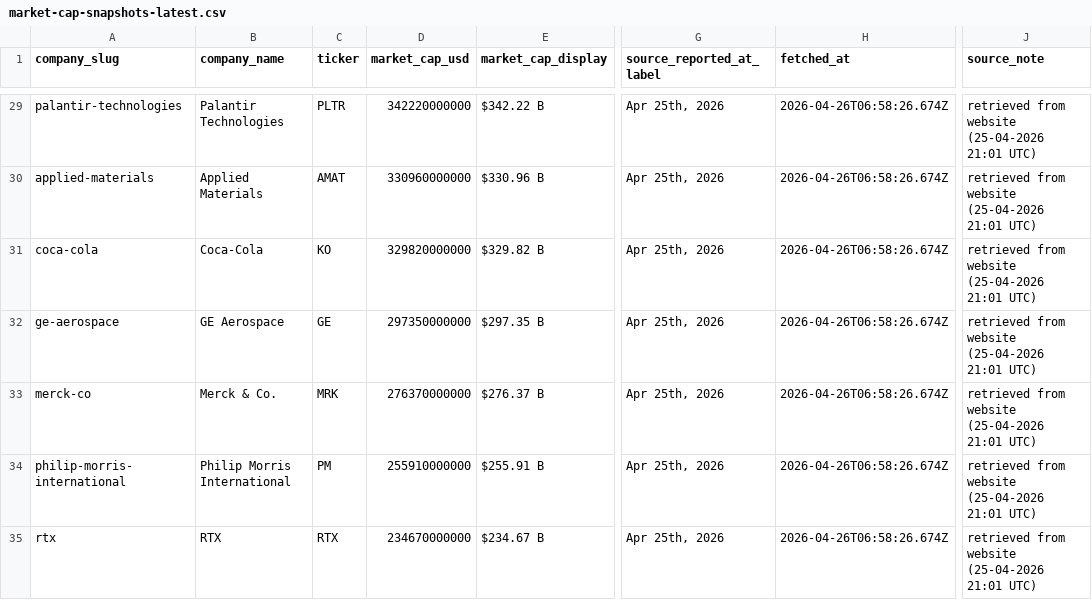
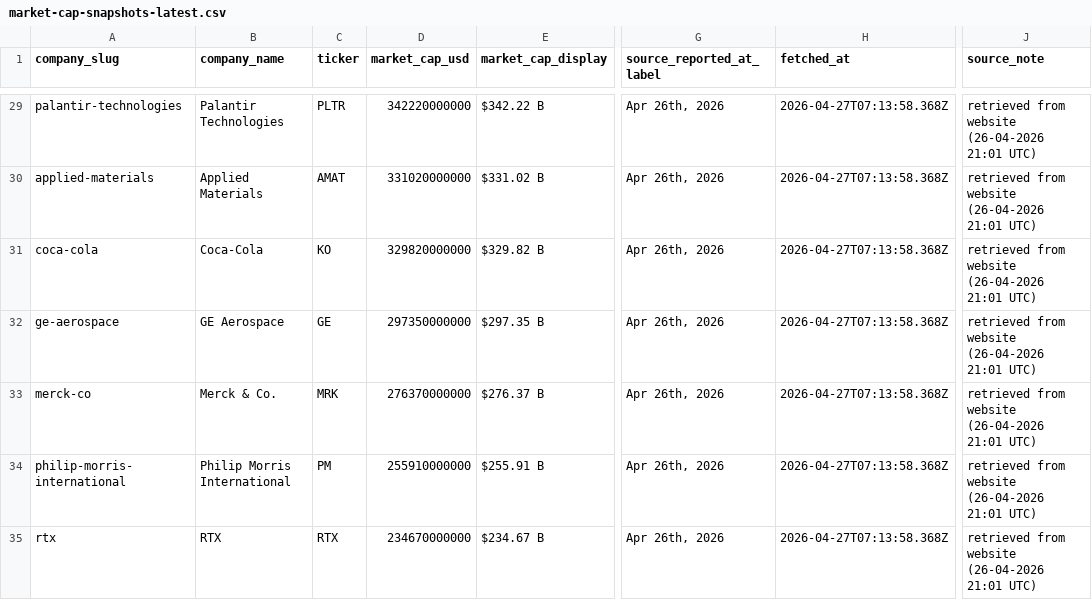
Before and after one commit to pRizz/free-the-world, a CSV file: public/data/market-cap-snapshots-latest.csv, drawn as a sheet; only a part is shown, gaps mark what is left out; the diff covers the shown part only; the diff names each change by its address in the sheet, - before the commit and + after, or states it on an @@ line.

```diff
--- a/public/data/market-cap-snapshots-latest.csv
+++ b/public/data/market-cap-snapshots-latest.csv
-G29:G35 (source_reported_at_label): Apr 25th, 2026
+G29:G35 (source_reported_at_label): Apr 26th, 2026
-H29:H35 (fetched_at): 2026-04-26T06:58:26.674Z
+H29:H35 (fetched_at): 2026-04-27T07:13:58.368Z
-J29:J35 (source_note): retrieved from website (25-04-2026 21:01 UTC)
+J29:J35 (source_note): retrieved from website (26-04-2026 21:01 UTC)
-D30 (market_cap_usd): 330960000000
+D30 (market_cap_usd): 331020000000
-E30 (market_cap_display): $330.96 B
+E30 (market_cap_display): $331.02 B
```
Also changed, not shown: 81 edited cells elsewhere in this file, 1 other file.
